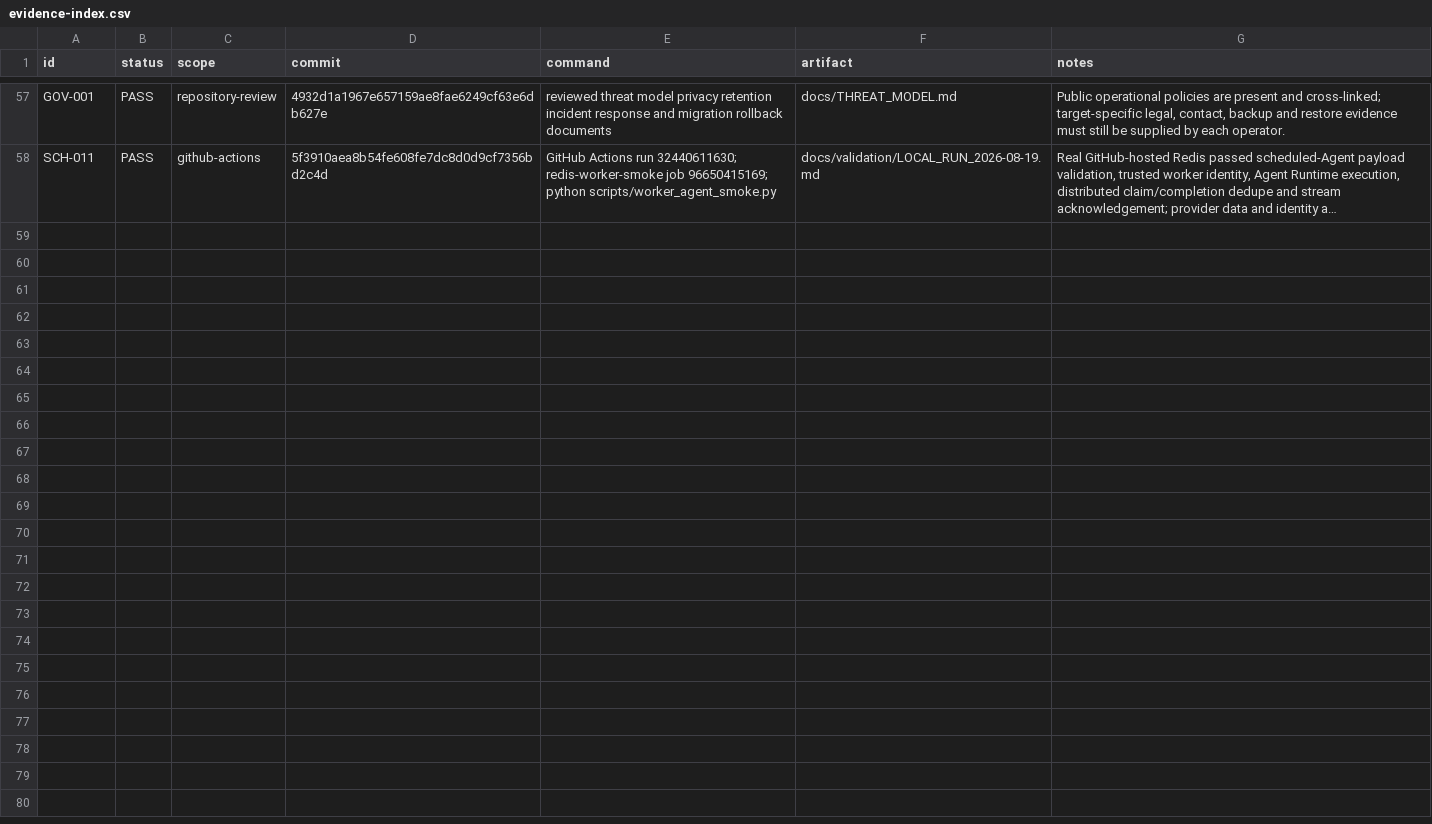
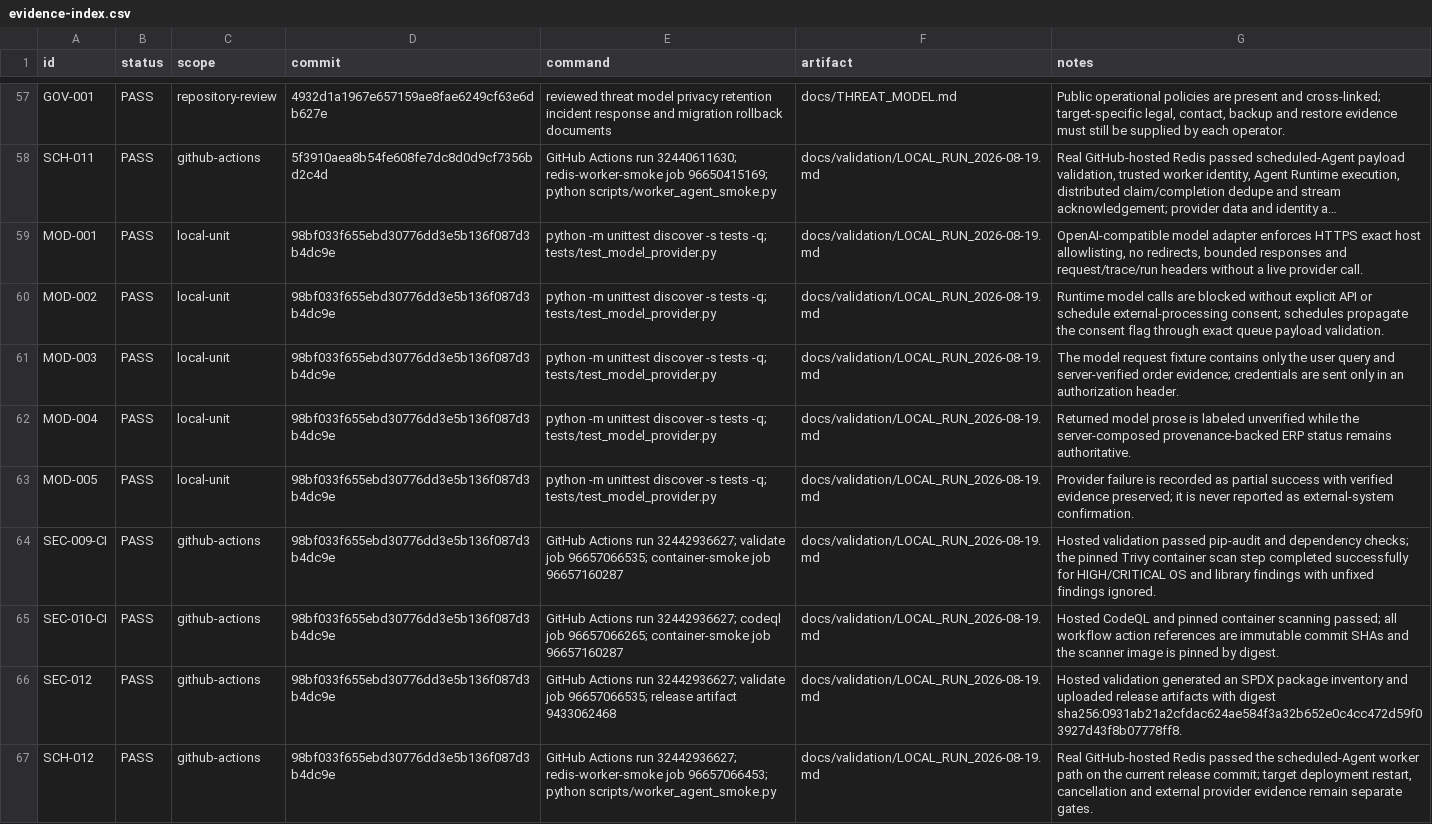
Before and after one commit to yoAkyoku/enterprise-ai-copilot, a CSV file: docs/validation/evidence-index.csv, drawn as a sheet; only a part is shown, gaps mark what is left out; long unchanged cells end in …; the diff names each change by its address in the sheet, - before the commit and + after, or states it on an @@ line.

Commit message:
docs: record hosted production-track evidence

```diff
--- a/docs/validation/evidence-index.csv
+++ b/docs/validation/evidence-index.csv
+row 59: MOD-001 | PASS | local-unit | 98bf033f655ebd30776dd3e5b136f087d3b4dc9e | python -m unittest discover -s tests -q; tests/test_model_provider.py | docs/validation/LOCAL_RUN_2026-08-19.md | OpenAI-compatible model adapter enforces HTTPS exact host allowlisting, no redirects, bounded responses and request/trace/run headers without a live provider call.
+row 60: MOD-002 | PASS | local-unit | 98bf033f655ebd30776dd3e5b136f087d3b4dc9e | python -m unittest discover -s tests -q; tests/test_model_provider.py | docs/validation/LOCAL_RUN_2026-08-19.md | Runtime model calls are blocked without explicit API or schedule external-processing consent; schedules propagate the consent flag through exact queue payload validation.
+row 61: MOD-003 | PASS | local-unit | 98bf033f655ebd30776dd3e5b136f087d3b4dc9e | python -m unittest discover -s tests -q; tests/test_model_provider.py | docs/validation/LOCAL_RUN_2026-08-19.md | The model request fixture contains only the user query and server-verified order evidence; credentials are sent only in an authorization header.
+row 62: MOD-004 | PASS | local-unit | 98bf033f655ebd30776dd3e5b136f087d3b4dc9e | python -m unittest discover -s tests -q; tests/test_model_provider.py | docs/validation/LOCAL_RUN_2026-08-19.md | Returned model prose is labeled unverified while the server-composed provenance-backed ERP status remains authoritative.
+row 63: MOD-005 | PASS | local-unit | 98bf033f655ebd30776dd3e5b136f087d3b4dc9e | python -m unittest discover -s tests -q; tests/test_model_provider.py | docs/validation/LOCAL_RUN_2026-08-19.md | Provider failure is recorded as partial success with verified evidence preserved; it is never reported as external-system confirmation.
+row 64: SEC-009-CI | PASS | github-actions | 98bf033f655ebd30776dd3e5b136f087d3b4dc9e | GitHub Actions run 32442936627; validate job 96657066535; container-smoke job 96657160287 | docs/validation/LOCAL_RUN_2026-08-19.md | Hosted validation passed pip-audit and dependency checks; the pinned Trivy container scan step completed successfully for HIGH/CRITICAL OS and library findings with unfixed findings ignored.
+row 65: SEC-010-CI | PASS | github-actions | 98bf033f655ebd30776dd3e5b136f087d3b4dc9e | GitHub Actions run 32442936627; codeql job 96657066265; container-smoke job 96657160287 | docs/validation/LOCAL_RUN_2026-08-19.md | Hosted CodeQL and pinned container scanning passed; all workflow action references are immutable commit SHAs and the scanner image is pinned by digest.
+row 66: SEC-012 | PASS | github-actions | 98bf033f655ebd30776dd3e5b136f087d3b4dc9e | GitHub Actions run 32442936627; validate job 96657066535; release artifact 9433062468 | docs/validation/LOCAL_RUN_2026-08-19.md | Hosted validation generated an SPDX package inventory and uploaded release artifacts with digest sha256:0931ab21a2cfdac624ae584f3a32b652e0c4cc472d59f03927d43f8b07778ff8.
+row 67: SCH-012 | PASS | github-actions | 98bf033f655ebd30776dd3e5b136f087d3b4dc9e | GitHub Actions run 32442936627; redis-worker-smoke job 96657066453; python scripts/worker_agent_smoke.py | docs/validation/LOCAL_RUN_2026-08-19.md | Real GitHub-hosted Redis passed the scheduled-Agent worker path on the current release commit; target deployment restart, cancellation and external provider evidence remain separate gates.
```
Also changed, not shown: 2 other files.
